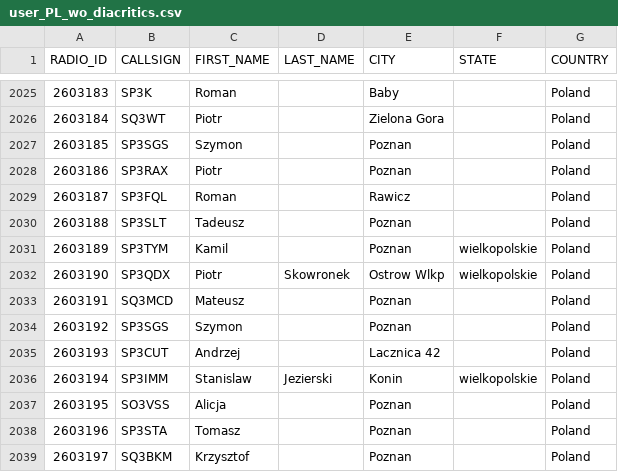
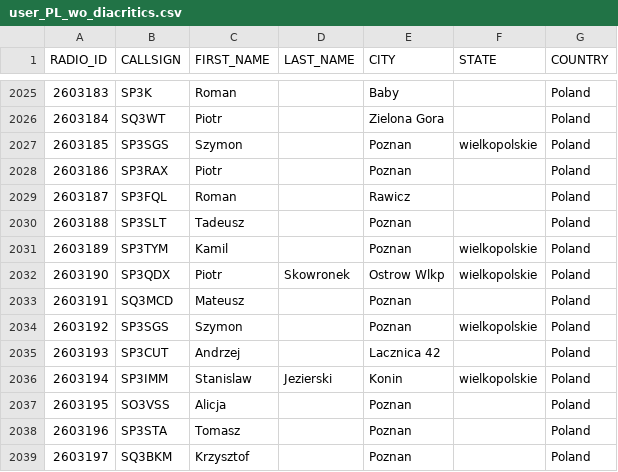
Before and after one commit to walczakkamil/dmr_users, a CSV file: user_PL_wo_diacritics.csv, drawn as a sheet; only a part is shown, gaps mark what is left out.

Commit message:
Updated: 2023-04-17-01-00

```diff
--- a/user_PL_wo_diacritics.csv
+++ b/user_PL_wo_diacritics.csv
@@ -2026,3 +2026,3 @@ RADIO_ID,CALLSIGN,FIRST_NAME,LAST_NAME,CITY,STATE,COUNTRY
 2603184,SQ3WT,Piotr,,Zielona Gora,,Poland
-2603185,SP3SGS,Szymon,,Poznan,,Poland
+2603185,SP3SGS,Szymon,,Poznan,wielkopolskie,Poland
 2603186,SP3RAX,Piotr,,Poznan,,Poland
@@ -2033,3 +2033,3 @@ RADIO_ID,CALLSIGN,FIRST_NAME,LAST_NAME,CITY,STATE,COUNTRY
 2603191,SQ3MCD,Mateusz,,Poznan,,Poland
-2603192,SP3SGS,Szymon,,Poznan,,Poland
+2603192,SP3SGS,Szymon,,Poznan,wielkopolskie,Poland
 2603193,SP3CUT,Andrzej,,Lacznica 42,,Poland
```
